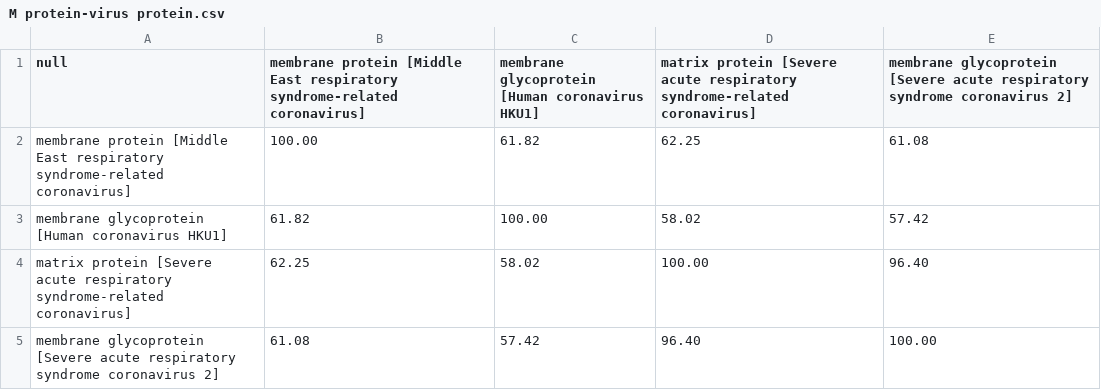
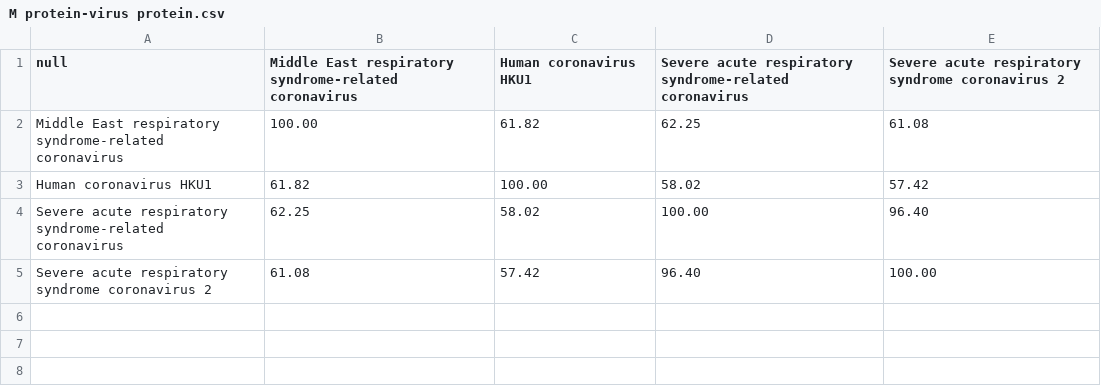
Before and after one commit to hangyu98/IMSP-Parser, a CSV file: COVID-19-Research/Parser/Result/virus protein/M protein-virus protein.csv, drawn as a sheet.

```diff
--- a/COVID-19-Research/Parser/Result/virus protein/M protein-virus protein.csv
+++ b/COVID-19-Research/Parser/Result/virus protein/M protein-virus protein.csv
@@ -1,5 +1,5 @@
-null,membrane protein [Middle East respiratory syndrome-related coronavirus],membrane glycoprotein [Human coronavirus HKU1],matrix protein [Severe acute respiratory syndrome-related coronavirus],membrane glycoprotein [Severe acute respiratory syndrome coronavirus 2]
-membrane protein [Middle East respiratory syndrome-related coronavirus],100.00,61.82,62.25,61.08
-membrane glycoprotein [Human coronavirus HKU1],61.82,100.00,58.02,57.42
-matrix protein [Severe acute respiratory syndrome-related coronavirus],62.25,58.02,100.00,96.40
-membrane glycoprotein [Severe acute respiratory syndrome coronavirus 2],61.08,57.42,96.40,100.00
+null,Middle East respiratory syndrome-related coronavirus,Human coronavirus HKU1,Severe acute respiratory syndrome-related coronavirus,Severe acute respiratory syndrome coronavirus 2
+Middle East respiratory syndrome-related coronavirus,100.00,61.82,62.25,61.08
+Human coronavirus HKU1,61.82,100.00,58.02,57.42
+Severe acute respiratory syndrome-related coronavirus,62.25,58.02,100.00,96.40
+Severe acute respiratory syndrome coronavirus 2,61.08,57.42,96.40,100.00
```
Also changed, not shown: COVID-19-Research/Parser/Result/virus protein/N protein-virus protein.csv, COVID-19-Research/Parser/protein data/host protein/IFNAR1/IFNAR1-Alignment-HitTable.csv, 51 other files.
